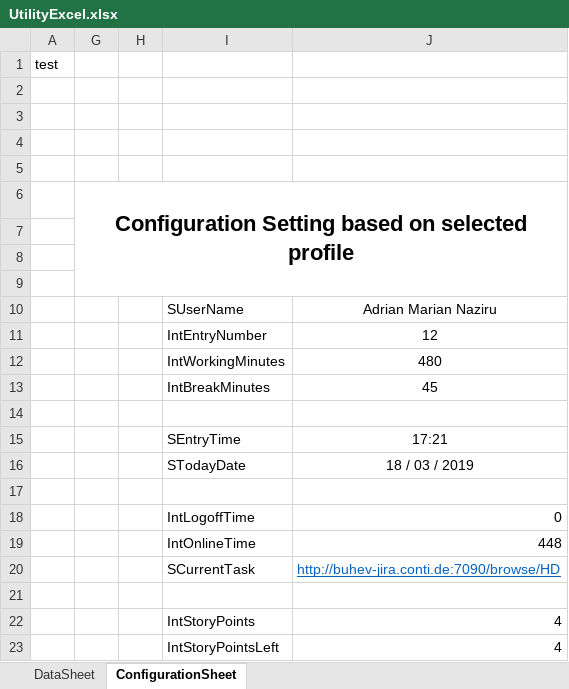
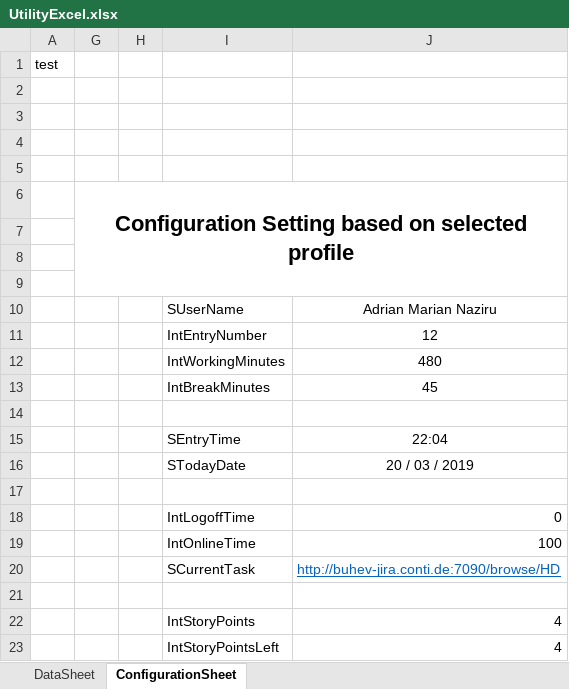
Before and after one commit to maxiclass/UtilityC--ForWork, an Excel workbook: WindowsFormsApp1/Diferentbranch/bin/Debug/UtilityExcel.xlsx, sheet ConfigurationSheet, drawn as a sheet; values as stored, in another font and other column widths than the file's, no borders; the diff names each change by its address in the sheet, - before the commit and + after, or states it on an @@ line.

```diff
--- a/WindowsFormsApp1/Diferentbranch/bin/Debug/UtilityExcel.xlsx (sheet ConfigurationSheet)
+++ b/WindowsFormsApp1/Diferentbranch/bin/Debug/UtilityExcel.xlsx (sheet ConfigurationSheet)
-J15: 17:21
+J15: 22:04
-J16: 18 / 03 / 2019
+J16: 20 / 03 / 2019
-J19: 448
+J19: 100
```
Also changed, not shown: WindowsFormsApp1/WindowsFormsApp1/bin/Debug/UtilityExcel.xlsx, 27 other files.
